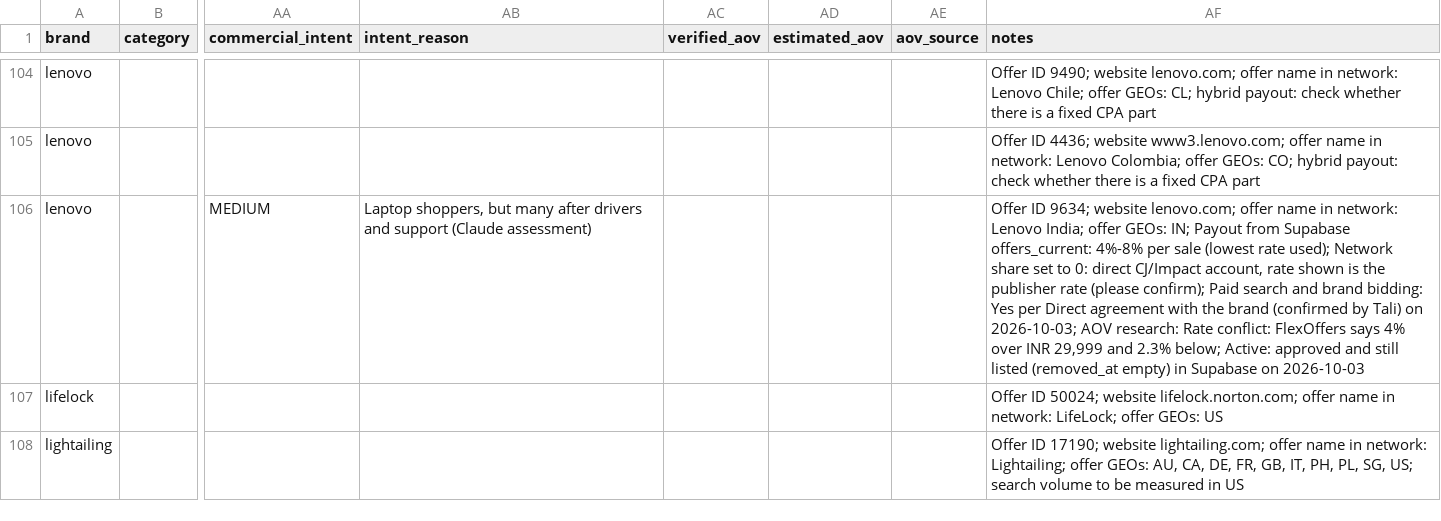
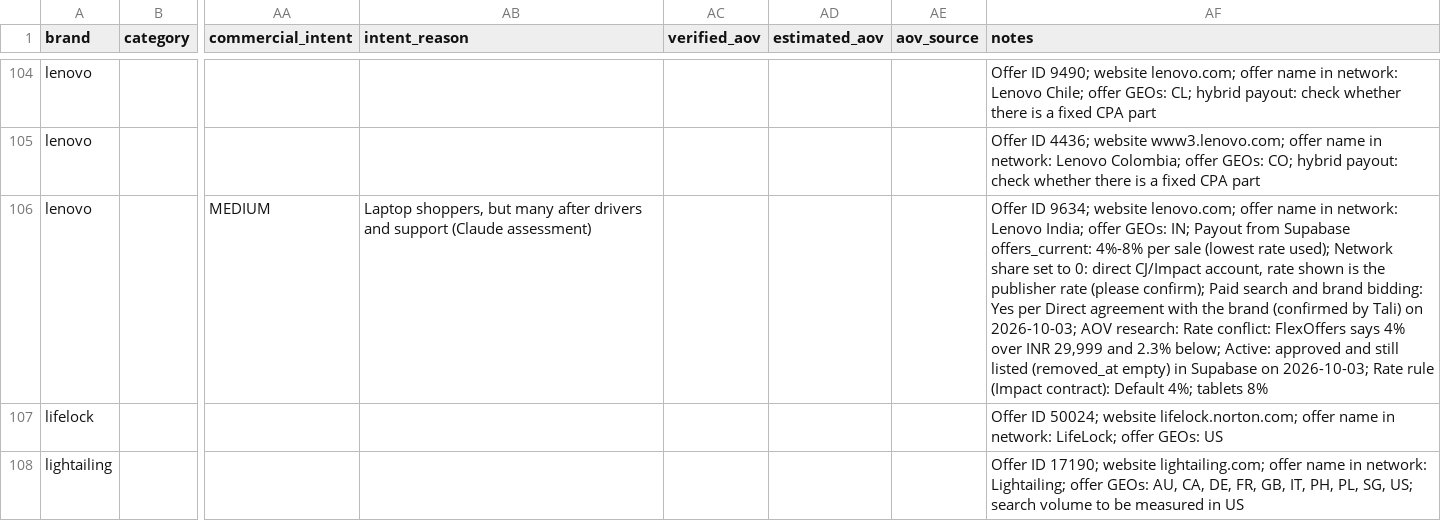
Before and after one commit to tb574/Reports, a CSV file: bulls/lists/2026-10-03_cj_impact/offers.csv, drawn as a sheet; only a part is shown, gaps mark what is left out; the diff covers the shown part only; the diff names each change by its address in the sheet, - before the commit and + after, or states it on an @@ line.

```diff
--- a/bulls/lists/2026-10-03_cj_impact/offers.csv
+++ b/bulls/lists/2026-10-03_cj_impact/offers.csv
-AF106 (notes): …Supabase on 2026-10-03
+AF106 (notes): …Supabase on 2026-10-03; Rate rule (Impact contract): Default 4%; tablets 8%
```
Also changed, not shown: 31 edited cells elsewhere in this file, bulls/lists/2026-10-03_cj_impact/report/bulls_scored_2026-10-04.csv, 3 other files.
